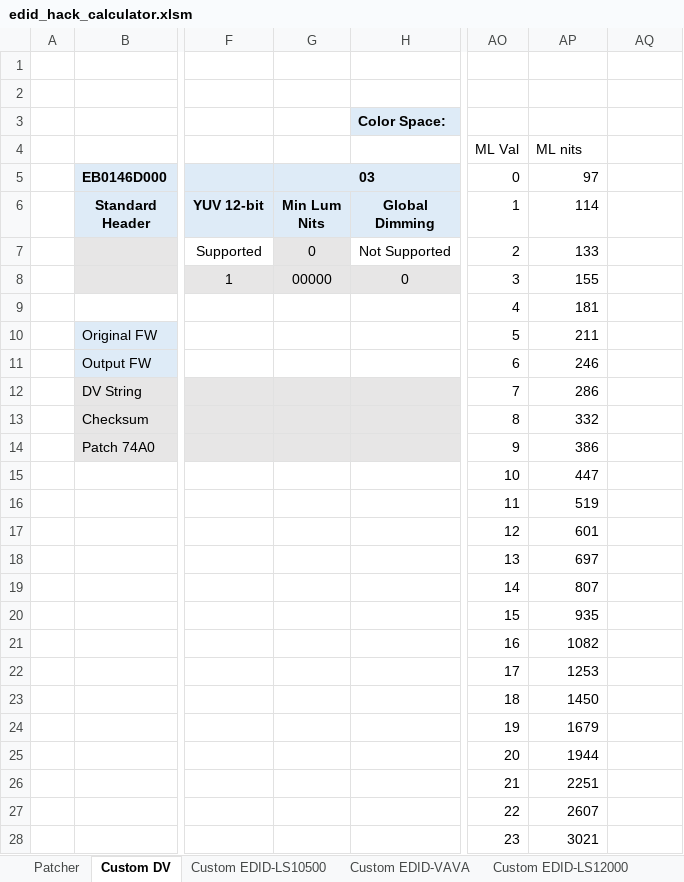
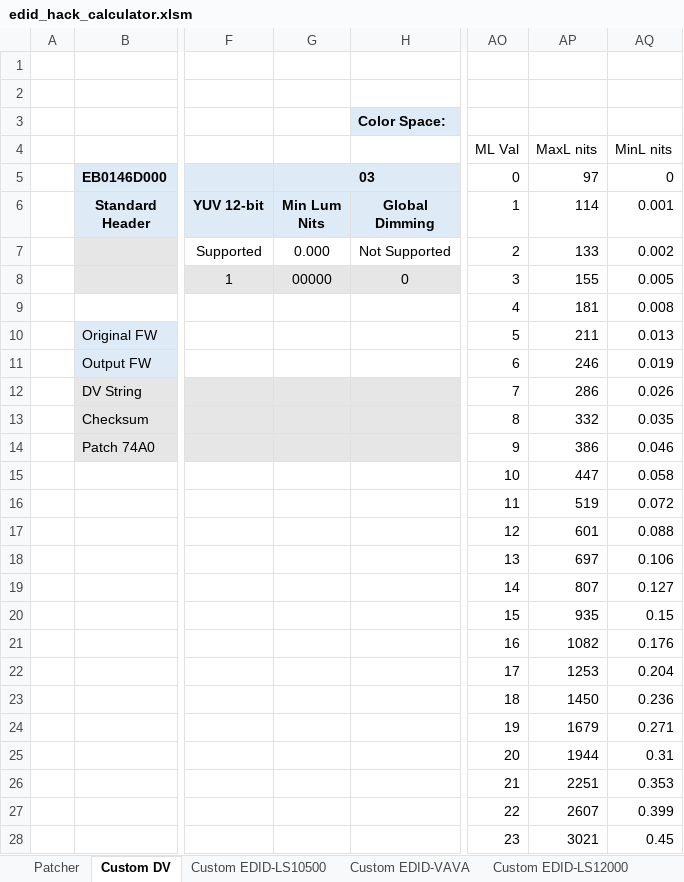
Before and after one commit to xnappo/ez_dv_edid_fw, an Excel workbook: edid_hack_calculator.xlsm, sheet Custom DV, drawn as a sheet; only a part is shown, gaps mark what is left out; values as stored, in another font and other column widths than the file's, no borders; charts and pictures and conditional formats not drawn; the diff covers the shown part only; the diff names each change by its address in the sheet, - before the commit and + after, or states it on an @@ line.

```diff
--- a/edid_hack_calculator.xlsm (sheet Custom DV)
+++ b/edid_hack_calculator.xlsm (sheet Custom DV)
-AP4: ML nits
+AP4: MaxL nits
-AQ4: (empty)
+AQ4: MinL nits
-AQ5 (MinL nits): (empty)
+AQ5 (MinL nits): 0
-AQ6 (MinL nits): (empty)
+AQ6 (MinL nits): 0.001
-G7: 0
+G7: 0.000
-G7 fill: #E7E6E6
+G7 fill: none
-AQ7 (MinL nits): (empty)
+AQ7 (MinL nits): 0.002
-AQ8 (MinL nits): (empty)
+AQ8 (MinL nits): 0.005
-AQ9 (MinL nits): (empty)
+AQ9 (MinL nits): 0.008
-AQ10 (MinL nits): (empty)
+AQ10 (MinL nits): 0.013
-AQ11 (MinL nits): (empty)
+AQ11 (MinL nits): 0.019
-AQ12 (MinL nits): (empty)
+AQ12 (MinL nits): 0.026
-AQ13 (MinL nits): (empty)
+AQ13 (MinL nits): 0.035
-AQ14 (MinL nits): (empty)
+AQ14 (MinL nits): 0.046
-AQ15 (MinL nits): (empty)
+AQ15 (MinL nits): 0.058
-AQ16 (MinL nits): (empty)
+AQ16 (MinL nits): 0.072
-AQ17 (MinL nits): (empty)
+AQ17 (MinL nits): 0.088
-AQ18 (MinL nits): (empty)
+AQ18 (MinL nits): 0.106
-AQ19 (MinL nits): (empty)
+AQ19 (MinL nits): 0.127
-AQ20 (MinL nits): (empty)
+AQ20 (MinL nits): 0.15
-AQ21 (MinL nits): (empty)
+AQ21 (MinL nits): 0.176
-AQ22 (MinL nits): (empty)
+AQ22 (MinL nits): 0.204
-AQ23 (MinL nits): (empty)
+AQ23 (MinL nits): 0.236
-AQ24 (MinL nits): (empty)
+AQ24 (MinL nits): 0.271
-AQ25 (MinL nits): (empty)
+AQ25 (MinL nits): 0.31
-AQ26 (MinL nits): (empty)
+AQ26 (MinL nits): 0.353
-AQ27 (MinL nits): (empty)
+AQ27 (MinL nits): 0.399
-AQ28 (MinL nits): (empty)
+AQ28 (MinL nits): 0.45
```
Also changed, not shown: 8 edited cells elsewhere in this sheet, sheet Custom EDID-LS12000, sheet Custom EDID-LS10500, sheet Custom EDID-Template, sheet Custom EDID-Formovie T1, sheet Custom EDID-VAVA, sheet Custom EDID-JVC-RS400, other sheet tabs, formulas that keep their value, charts or pictures.
